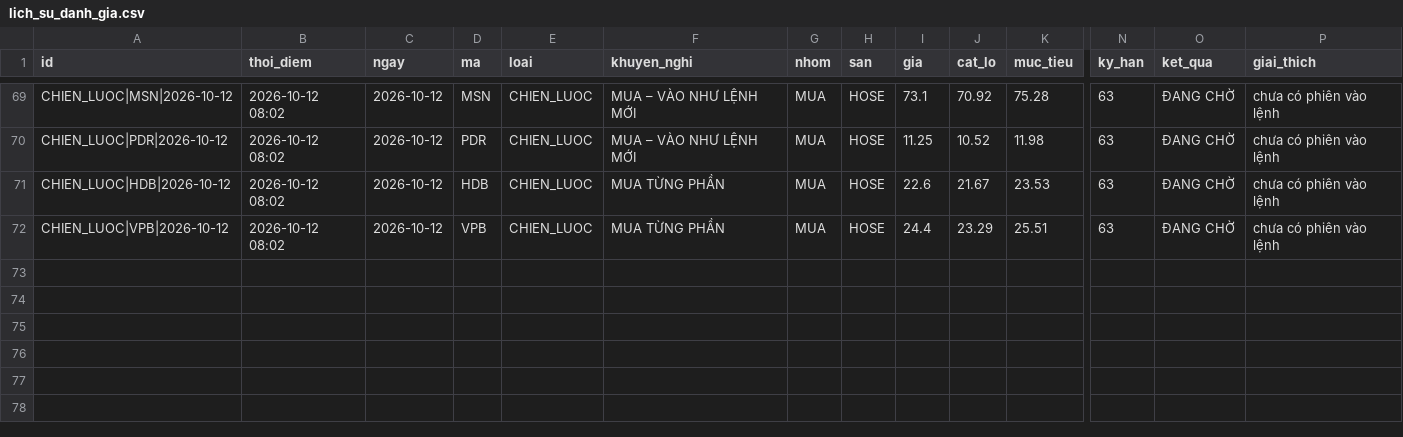
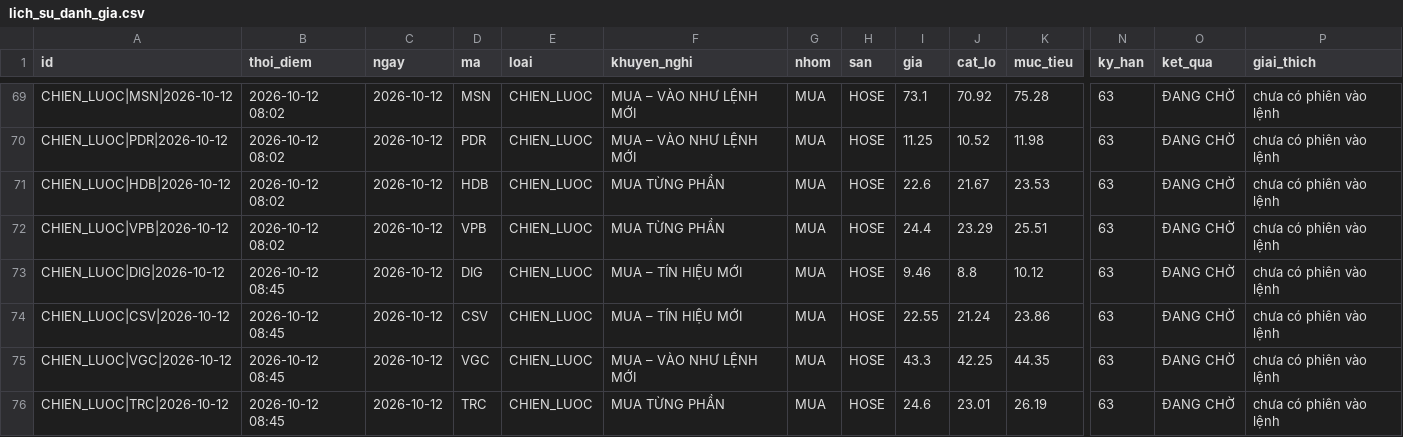
Before and after one commit to mihhle2006-beep/canh-bao-mua, a CSV file: lich_su_danh_gia.csv, drawn as a sheet; only a part is shown, gaps mark what is left out; rows hold the shown columns only; the diff names each change by its address in the sheet, - before the commit and + after, or states it on an @@ line.

```diff
--- a/lich_su_danh_gia.csv
+++ b/lich_su_danh_gia.csv
+row 73: CHIEN_LUOC|DIG|2026-10-12 | 2026-10-12 08:45 | 2026-10-12 | DIG | CHIEN_LUOC | MUA – TÍN HIỆU MỚI | MUA | HOSE | 9.46 | 8.8 | 10.12 | 63 | ĐANG CHỜ | chưa có phiên vào lệnh
+row 74: CHIEN_LUOC|CSV|2026-10-12 | 2026-10-12 08:45 | 2026-10-12 | CSV | CHIEN_LUOC | MUA – TÍN HIỆU MỚI | MUA | HOSE | 22.55 | 21.24 | 23.86 | 63 | ĐANG CHỜ | chưa có phiên vào lệnh
+row 75: CHIEN_LUOC|VGC|2026-10-12 | 2026-10-12 08:45 | 2026-10-12 | VGC | CHIEN_LUOC | MUA – VÀO NHƯ LỆNH MỚI | MUA | HOSE | 43.3 | 42.25 | 44.35 | 63 | ĐANG CHỜ | chưa có phiên vào lệnh
+row 76: CHIEN_LUOC|TRC|2026-10-12 | 2026-10-12 08:45 | 2026-10-12 | TRC | CHIEN_LUOC | MUA TỪNG PHẦN | MUA | HOSE | 24.6 | 23.01 | 26.19 | 63 | ĐANG CHỜ | chưa có phiên vào lệnh
```
Also changed, not shown: 3 other files.
